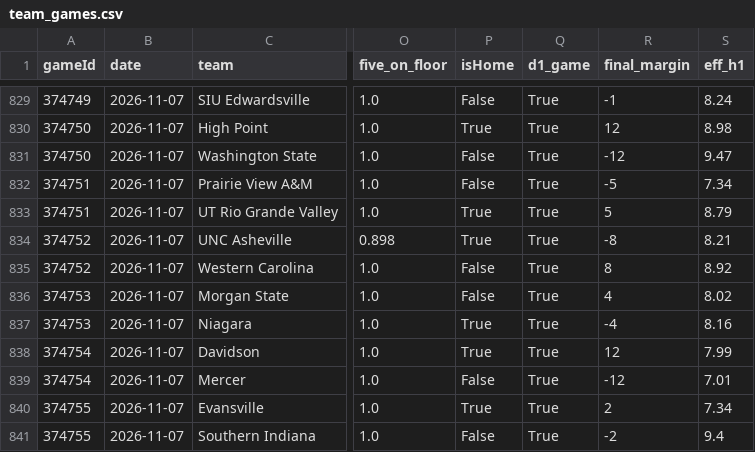
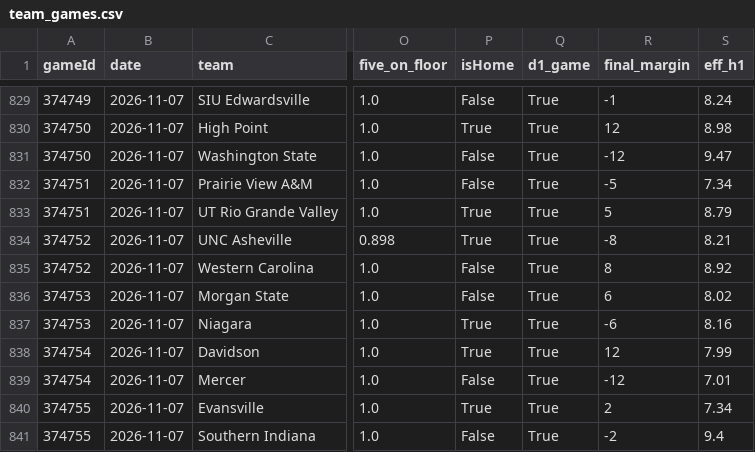
Before and after one commit to jfendler31/DTP-model, a CSV file: data/rotation/team_games.csv, drawn as a sheet; only a part is shown, gaps mark what is left out; the diff names each change by its address in the sheet, - before the commit and + after, or states it on an @@ line.

```diff
--- a/data/rotation/team_games.csv
+++ b/data/rotation/team_games.csv
-R836 (final_margin): 4
+R836 (final_margin): 6
-R837 (final_margin): -4
+R837 (final_margin): -6
```
